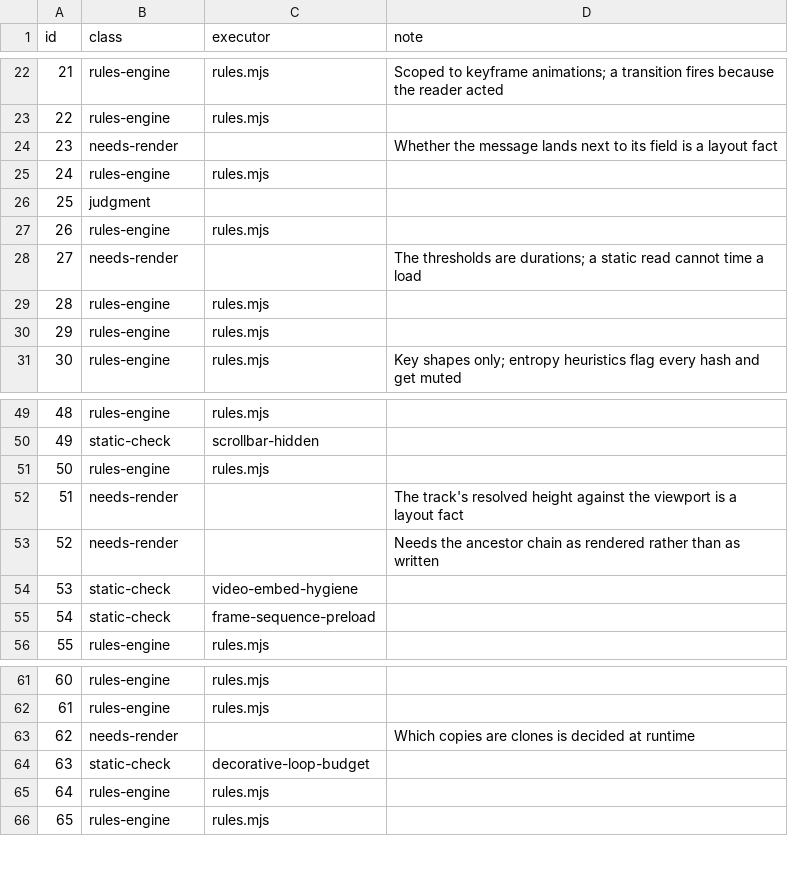
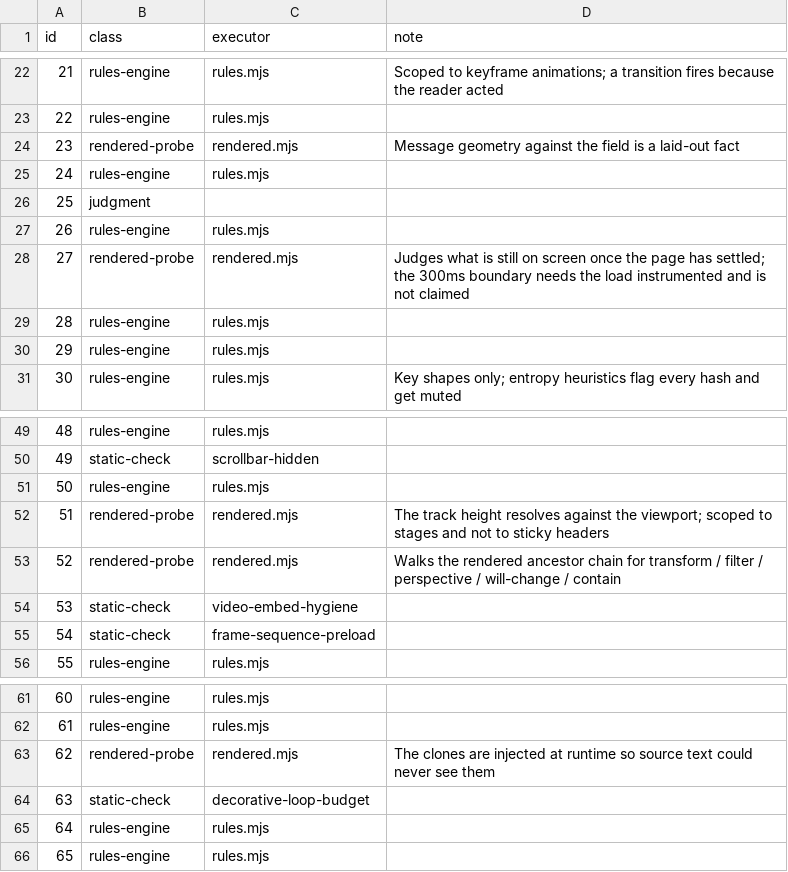
Before and after one commit to MariusYvard/NullToHero, a CSV file: tools/data/rule-coverage.csv, drawn as a sheet; only a part is shown, gaps mark what is left out.

```diff
--- a/tools/data/rule-coverage.csv
+++ b/tools/data/rule-coverage.csv
@@ -23,3 +23,3 @@ id,class,executor,note
 22,rules-engine,rules.mjs,
-23,needs-render,,Whether the message lands next to its field is a layout fact
+23,rendered-probe,rendered.mjs,Message geometry against the field is a laid-out fact
 24,rules-engine,rules.mjs,
@@ -27,3 +27,3 @@ id,class,executor,note
 26,rules-engine,rules.mjs,
-27,needs-render,,The thresholds are durations; a static read cannot time a load
+27,rendered-probe,rendered.mjs,Judges what is still on screen once the page has settled; the 300ms boundary needs the load instrumented and is not claimed
 28,rules-engine,rules.mjs,
@@ -51,4 +51,4 @@ id,class,executor,note
 50,rules-engine,rules.mjs,
-51,needs-render,,The track's resolved height against the viewport is a layout fact
-52,needs-render,,Needs the ancestor chain as rendered rather than as written
+51,rendered-probe,rendered.mjs,The track height resolves against the viewport; scoped to stages and not to sticky headers
+52,rendered-probe,rendered.mjs,Walks the rendered ancestor chain for transform / filter / perspective / will-change / contain
 53,static-check,video-embed-hygiene,
@@ -62,3 +62,3 @@ id,class,executor,note
 61,rules-engine,rules.mjs,
-62,needs-render,,Which copies are clones is decided at runtime
+62,rendered-probe,rendered.mjs,The clones are injected at runtime so source text could never see them
 63,static-check,decorative-loop-budget,
```
Also changed, not shown: 31 other files.
